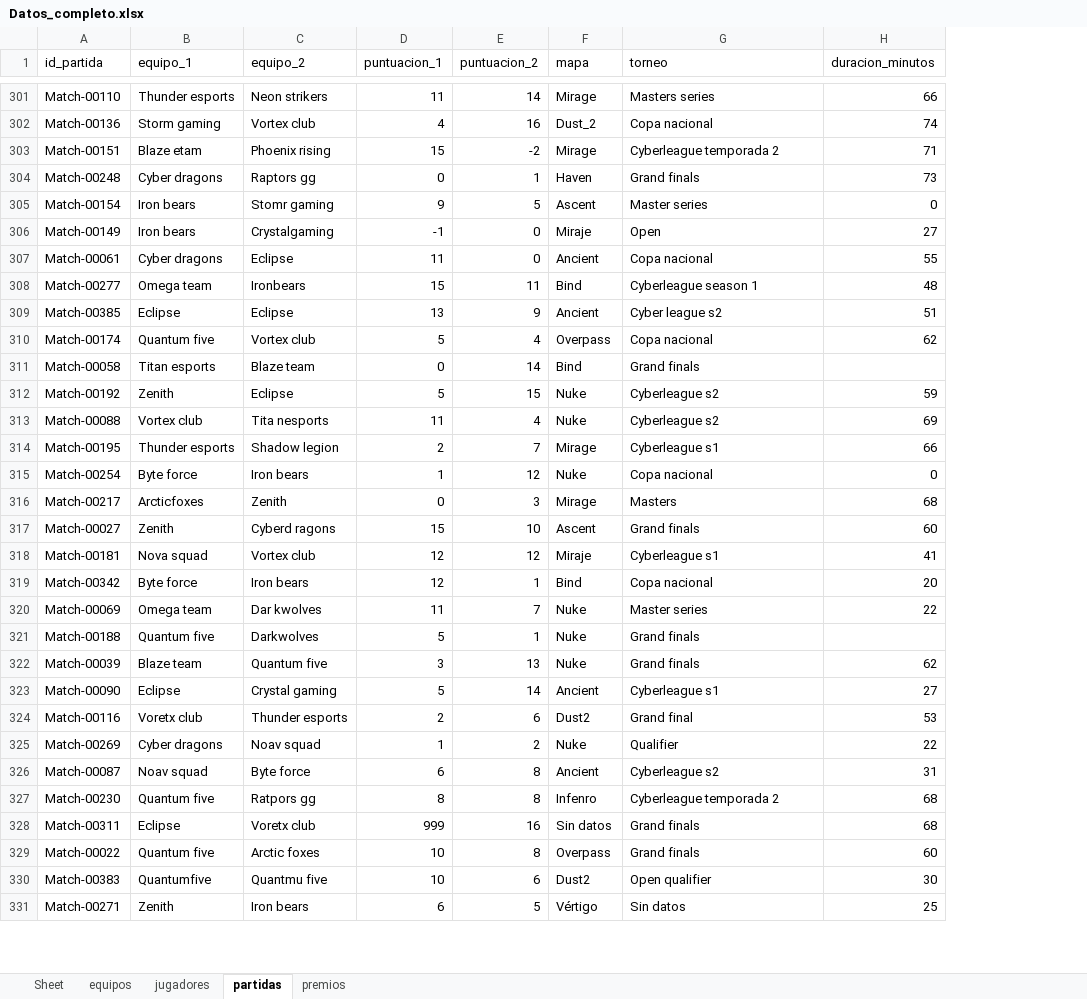
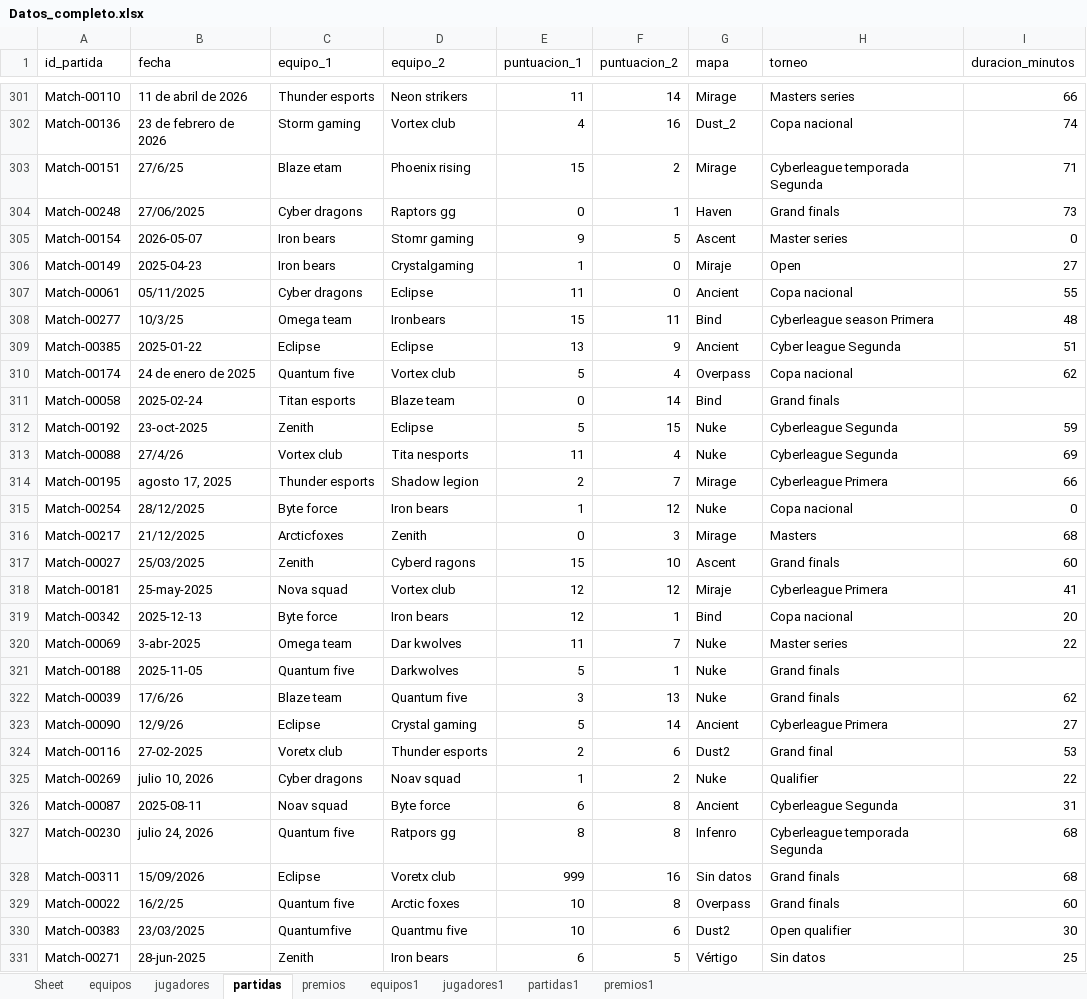
Before and after one commit to nietomoreno84-lgtm/clases_python_bigdata, an Excel workbook: practica_final/opcion_B_esports/datos_limpios/Datos_completo.xlsx, sheet partidas, drawn as a sheet; only a part is shown, gaps mark what is left out; values as stored, in another font and other column widths than the file's, no borders; addresses are those after the commit; the diff covers the shown part only; the diff names each change by its address in the sheet, - before the commit and + after, or states it on an @@ line.

```diff
--- a/practica_final/opcion_B_esports/datos_limpios/Datos_completo.xlsx (sheet partidas)
+++ b/practica_final/opcion_B_esports/datos_limpios/Datos_completo.xlsx (sheet partidas)
+sheet tab: equipos1
+sheet tab: jugadores1
+sheet tab: partidas1
+sheet tab: premios1
+column B (fecha), rows 301-331: 11 de abril de 2026 | 23 de febrero de 2026 | 27/6/25 | 27/06/2025 | 2026-05-07 | 2025-04-23 | 05/11/2025 | 10/3/25 | 2025-01-22 | 24 de enero de 2025 | 2025-02-24 | 23-oct-2025 | 27/4/26 | agosto 17, 2025 | 28/12/2025 | 21/12/2025 | 25/03/2025 | 25-may-2025 | 2025-12-13 | 3-abr-2025 | 2025-11-05 | 17/6/26 | 12/9/26 | 27-02-2025 | julio 10, 2026 | 2025-08-11 | julio 24, 2026 | 15/09/2026 | 16/2/25 | 23/03/2025 | 28-jun-2025
-F303 (puntuacion_2): -2
+F303 (puntuacion_2): 2
-H303 (torneo): Cyberleague temporada 2
+H303 (torneo): Cyberleague temporada Segunda
-E306 (puntuacion_1): -1
+E306 (puntuacion_1): 1
-H308 (torneo): Cyberleague season 1
+H308 (torneo): Cyberleague season Primera
-H309 (torneo): Cyber league s2
+H309 (torneo): Cyber league Segunda
-H312:H313 (torneo): Cyberleague s2
+H312:H313 (torneo): Cyberleague Segunda
-H314 (torneo): Cyberleague s1
+H314 (torneo): Cyberleague Primera
-H318 (torneo): Cyberleague s1
+H318 (torneo): Cyberleague Primera
-H323 (torneo): Cyberleague s1
+H323 (torneo): Cyberleague Primera
-H326 (torneo): Cyberleague s2
+H326 (torneo): Cyberleague Segunda
-H327 (torneo): Cyberleague temporada 2
+H327 (torneo): Cyberleague temporada Segunda
```
Also changed, not shown: 159 edited cells elsewhere in this sheet, sheet premios, sheet jugadores, 10 other files.
